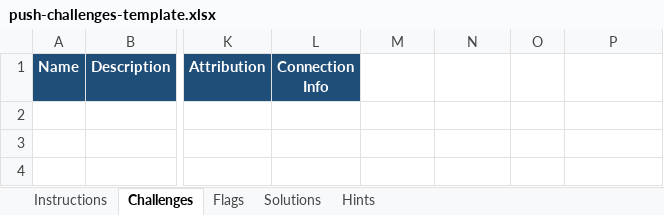
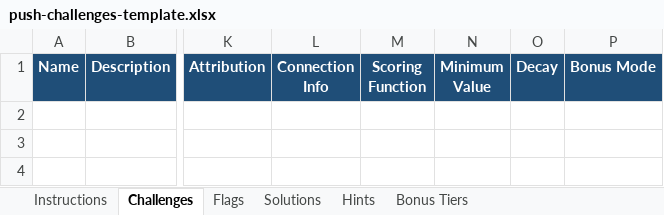
Before and after one commit to Gobo42/CTFd-Push-Challenges, an Excel workbook: tools/push-challenges-template.xlsx, sheet Challenges, drawn as a sheet; only a part is shown, gaps mark what is left out; values as stored, in another font and other column widths than the file's, no borders; conditional formats and table styles not drawn; the diff names each change by its address in the sheet, - before the commit and + after, or states it on an @@ line.

Commit message:
feat: import dynamic scoring and first-solver bonus tiers
Add workbook and CSV scoring settings, a Bonus Tiers sheet, and version-2 manifests while retaining legacy input support.

Use native CTFd dynamic scoring and transactional Monthly Game bonus configuration. Skip Standard/Dynamic type mismatches with a final manual-action summary.

Update the workbook, documentation, and regression tests.

```diff
--- a/tools/push-challenges-template.xlsx (sheet Challenges)
+++ b/tools/push-challenges-template.xlsx (sheet Challenges)
+sheet tab: Bonus Tiers
-M1: (empty)
+M1: Scoring Function
-M1:P1 fill: none
+M1:P1 fill: #1F4E78
-N1: (empty)
+N1: Minimum Value
-O1: (empty)
+O1: Decay
-P1: (empty)
+P1: Bonus Mode
```
Also changed, not shown: sheet Instructions, 23 other files.
